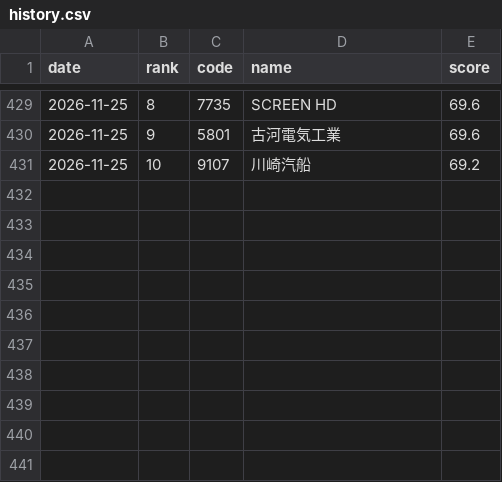
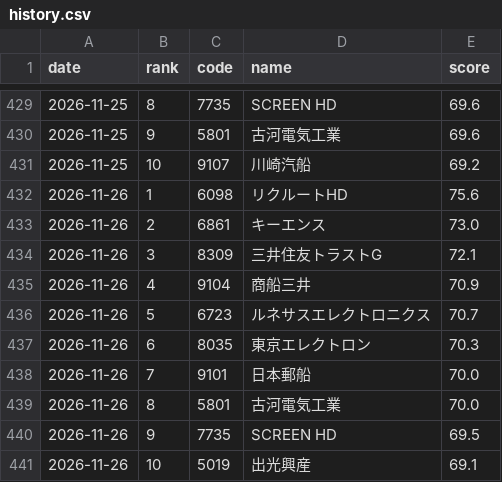
Before and after one commit to kukkunbz3613-prog/jp-stock-screener, a CSV file: data/history.csv, drawn as a sheet; only a part is shown, gaps mark what is left out.

```diff
--- a/data/history.csv
+++ b/data/history.csv
@@ -431 +431,11 @@ date,rank,code,name,score
 2026-11-25,10,9107,川崎汽船,69.2
+2026-11-26,1,6098,リクルートHD,75.6
+2026-11-26,2,6861,キーエンス,73.0
+2026-11-26,3,8309,三井住友トラストG,72.1
+2026-11-26,4,9104,商船三井,70.9
+2026-11-26,5,6723,ルネサスエレクトロニクス,70.7
+2026-11-26,6,8035,東京エレクトロン,70.3
+2026-11-26,7,9101,日本郵船,70.0
+2026-11-26,8,5801,古河電気工業,70.0
+2026-11-26,9,7735,SCREEN HD,69.5
+2026-11-26,10,5019,出光興産,69.1
```
Also changed, not shown: data/latest.csv, 1 other file.
